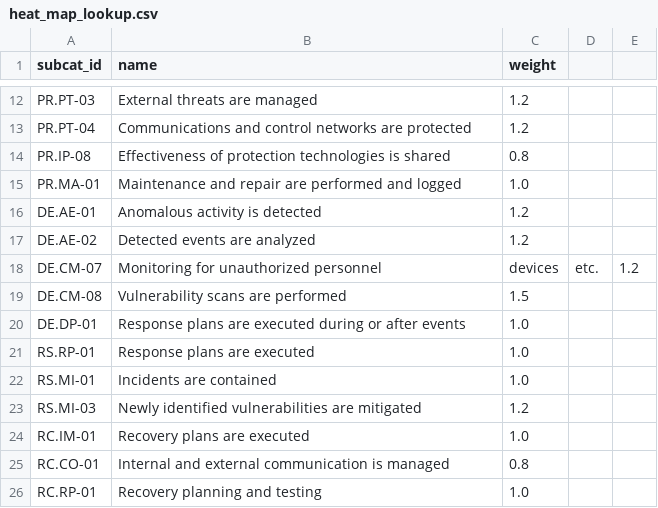
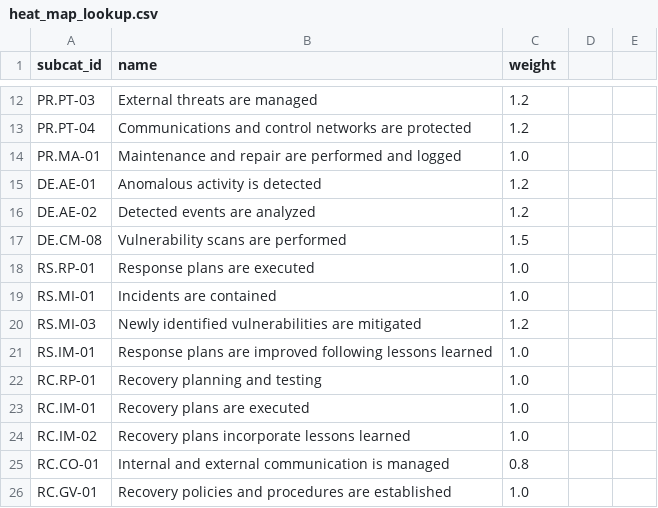
Before and after one commit to eriklacson/CSFLite, a CSV file: data/heat_map_lookup.csv, drawn as a sheet; only a part is shown, gaps mark what is left out.

Commit message:
feature: updated heat_map_lookup to include governance checks

```diff
--- a/data/heat_map_lookup.csv
+++ b/data/heat_map_lookup.csv
@@ -13,3 +13,2 @@ PR.PT-03,External threats are managed,1.2
 PR.PT-04,Communications and control networks are protected,1.2
-PR.IP-08,Effectiveness of protection technologies is shared,0.8
 PR.MA-01,Maintenance and repair are performed and logged,1.0
@@ -17,5 +16,3 @@ DE.AE-01,Anomalous activity is detected,1.2
 DE.AE-02,Detected events are analyzed,1.2
-DE.CM-07,Monitoring for unauthorized personnel, devices, etc.,1.2
 DE.CM-08,Vulnerability scans are performed,1.5
-DE.DP-01,Response plans are executed during or after events,1.0
 RS.RP-01,Response plans are executed,1.0
@@ -23,4 +20,7 @@ RS.MI-01,Incidents are contained,1.0
 RS.MI-03,Newly identified vulnerabilities are mitigated,1.2
+RS.IM-01,Response plans are improved following lessons learned,1.0
+RC.RP-01,Recovery planning and testing,1.0
 RC.IM-01,Recovery plans are executed,1.0
+RC.IM-02,Recovery plans incorporate lessons learned,1.0
 RC.CO-01,Internal and external communication is managed,0.8
-RC.RP-01,Recovery planning and testing,1.0
+RC.GV-01,Recovery policies and procedures are established,1.0
```
